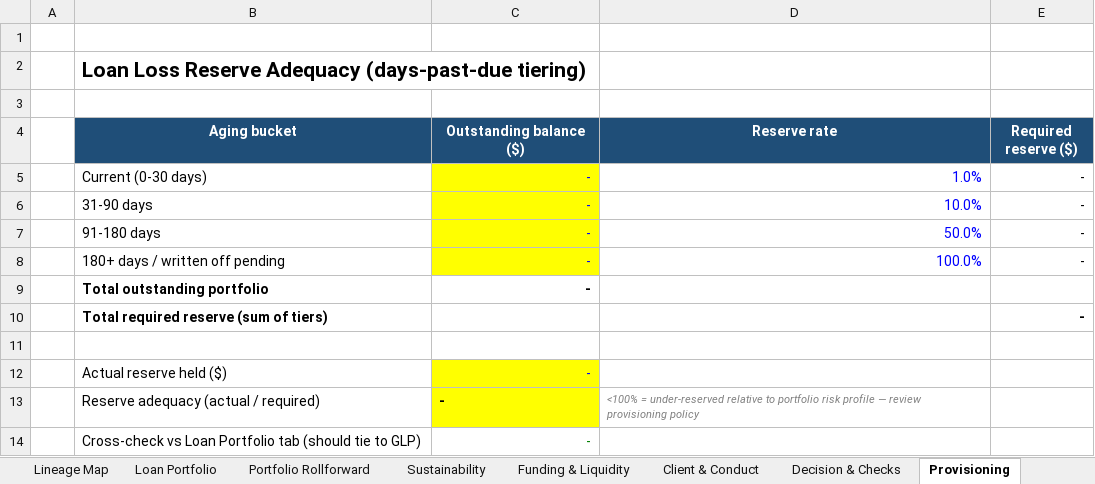
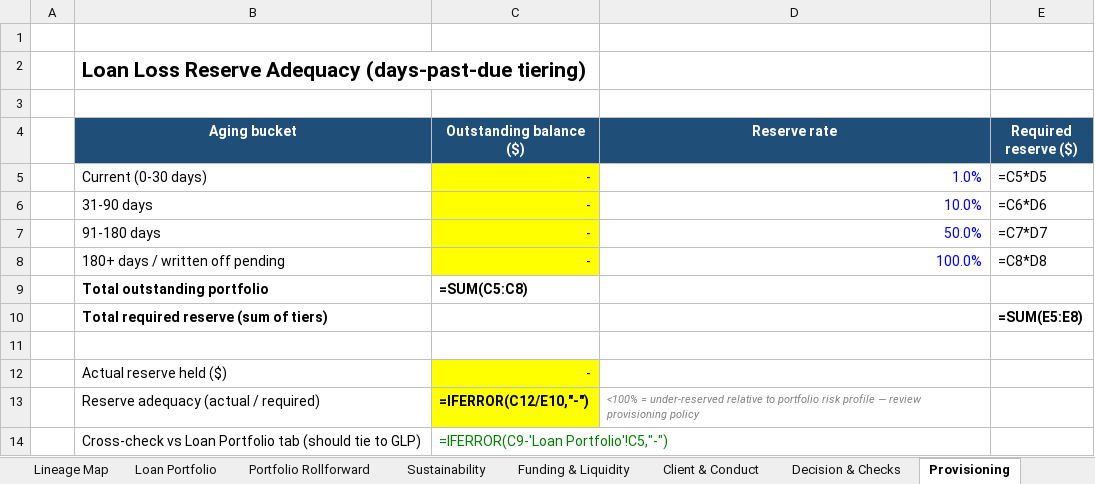
Before and after one commit to SMC17/finance-segway, an Excel workbook: 11_Microfinance/_template_MICROFINANCE.xlsx, sheet Provisioning, drawn as a sheet; values as stored, in another font and other column widths than the file's, no borders; formulas without a stored value are shown as written; the diff names each change by its address in the sheet, - before the commit and + after, or states it on an @@ line.

```diff
--- a/11_Microfinance/_template_MICROFINANCE.xlsx (sheet Provisioning)
+++ b/11_Microfinance/_template_MICROFINANCE.xlsx (sheet Provisioning)
-E5 (Required reserve ($)): -
+E5 (Required reserve ($)): =C5*D5
-E6 (Required reserve ($)): -
+E6 (Required reserve ($)): =C6*D6
-E7 (Required reserve ($)): -
+E7 (Required reserve ($)): =C7*D7
-E8 (Required reserve ($)): -
+E8 (Required reserve ($)): =C8*D8
-C9 (Outstanding balance ($)): -
+C9 (Outstanding balance ($)): =SUM(C5:C8)
-E10 (Required reserve ($)): -
+E10 (Required reserve ($)): =SUM(E5:E8)
-C13 (Outstanding balance ($)): -
+C13 (Outstanding balance ($)): =IFERROR(C12/E10,"-")
-C14 (Outstanding balance ($)): -
+C14 (Outstanding balance ($)): =IFERROR(C9-'Loan Portfolio'!C5,"-")
```
Also changed, not shown: sheet Decision & Checks, sheet Institutional Surface, sheet Portfolio Rollforward, sheet Funding & Liquidity, sheet Client & Conduct, sheet Loan Portfolio, 4 more sheets, 09_Risk_Management/_template_RISK.xlsx, 10_Trade_Finance/_template_TRADE_FINANCE.xlsx, 41 other files.
